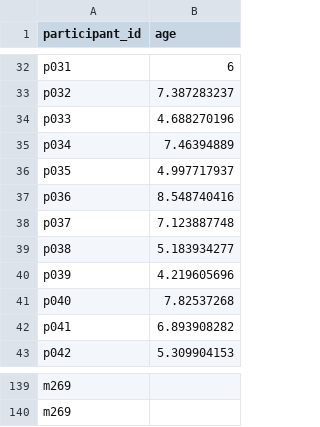
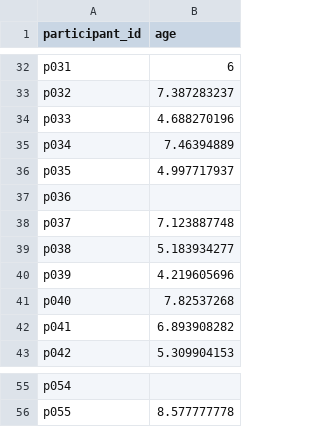
Before and after one commit to lillab-ucsd/kids-network, a CSV file: exp0/analysis/age_sheet.csv, drawn as a sheet; only a part is shown, gaps mark what is left out; removed rows and columns are numbered as before the commit, all else as after; the diff covers the shown part only; the diff names each change by its address in the sheet, - before the commit and + after, or states it on an @@ line.

```diff
--- a/exp0/analysis/age_sheet.csv
+++ b/exp0/analysis/age_sheet.csv
-B37 (age): 8.548740416
+B37 (age): (empty)
-A55 (participant_id): m269
+A55 (participant_id): p054
-row 140: m269
+row 56: p055 | 8.577777778
```
Also changed, not shown: 84 removed rows and 14 edited cells elsewhere in this file, 15 other files.
